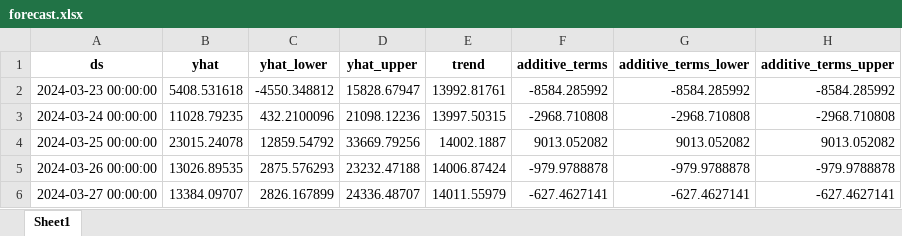
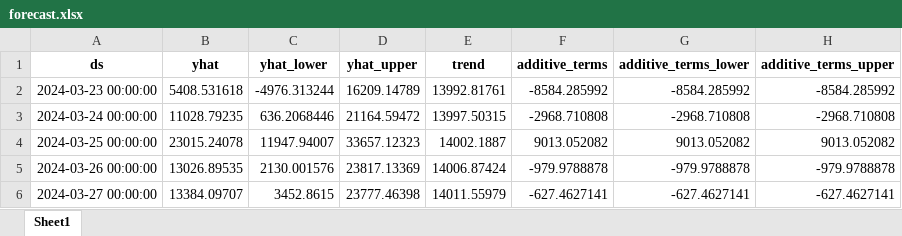
Before and after one commit to barqu3ro/couriersTFM, an Excel workbook: CouriersCR/notebooks/forecast.xlsx, sheet Sheet1, drawn as a sheet; values as stored, in another font and other column widths than the file's, no borders; the diff names each change by its address in the sheet, - before the commit and + after, or states it on an @@ line.

```diff
--- a/CouriersCR/notebooks/forecast.xlsx (sheet Sheet1)
+++ b/CouriersCR/notebooks/forecast.xlsx (sheet Sheet1)
-C2 (yhat_lower): -4550.348812
+C2 (yhat_lower): -4976.313244
-D2 (yhat_upper): 15828.67947
+D2 (yhat_upper): 16209.14789
-C3 (yhat_lower): 432.2100096
+C3 (yhat_lower): 636.2068446
-D3 (yhat_upper): 21098.12236
+D3 (yhat_upper): 21164.59472
-C4 (yhat_lower): 12859.54792
+C4 (yhat_lower): 11947.94007
-D4 (yhat_upper): 33669.79256
+D4 (yhat_upper): 33657.12323
-C5 (yhat_lower): 2875.576293
+C5 (yhat_lower): 2130.001576
-D5 (yhat_upper): 23232.47188
+D5 (yhat_upper): 23817.13369
-C6 (yhat_lower): 2826.167899
+C6 (yhat_lower): 3452.8615
-D6 (yhat_upper): 24336.48707
+D6 (yhat_upper): 23777.46398
```
Also changed, not shown: CouriersCR/notebooks/data_description.xlsx, 8 other files.
